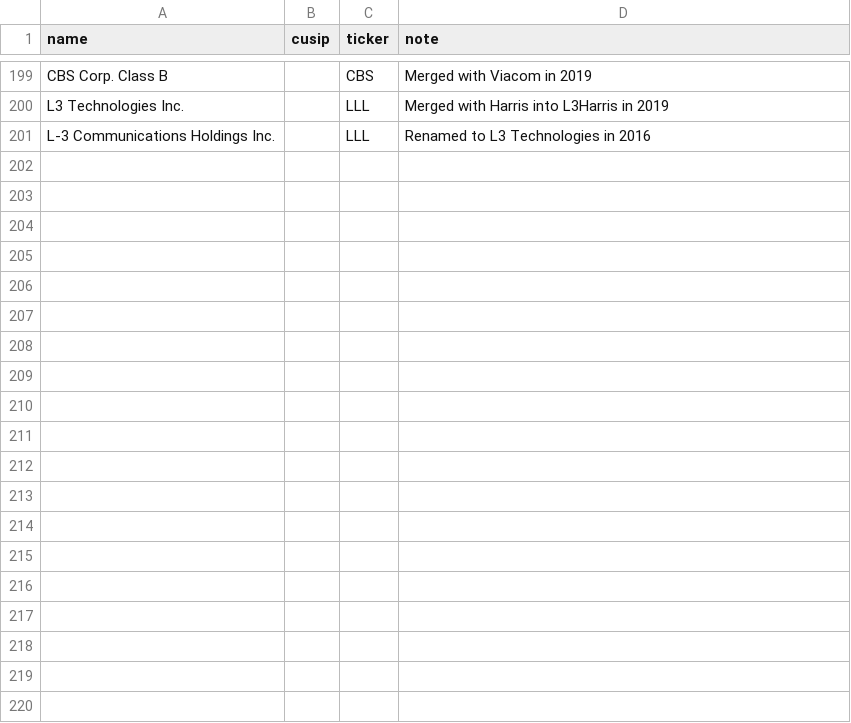
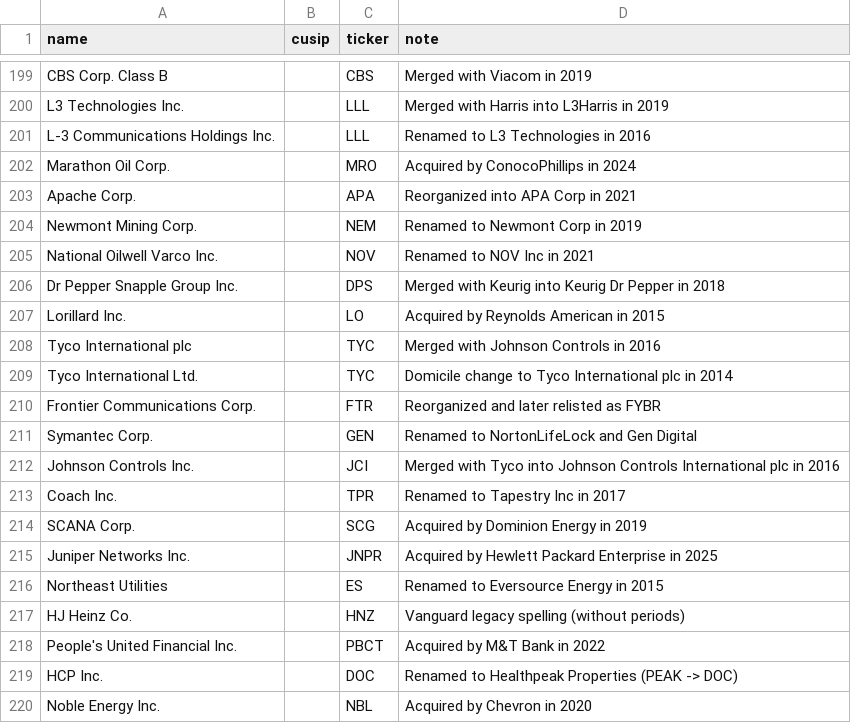
Before and after one commit to Nagai-Yohei/etf-xray, a CSV file: config/manual_tickers.csv, drawn as a sheet; only a part is shown, gaps mark what is left out; the diff covers the shown part only.

Commit message:
Add spaceless legacy name bridge and resolve major legacy VYM/VOO tickers

```diff
--- a/config/manual_tickers.csv
+++ b/config/manual_tickers.csv
@@ -201 +201,20 @@ L3 Technologies Inc.,,LLL,Merged with Harris into L3Harris in 2019
 L-3 Communications Holdings Inc.,,LLL,Renamed to L3 Technologies in 2016
+Marathon Oil Corp.,,MRO,Acquired by ConocoPhillips in 2024
+Apache Corp.,,APA,Reorganized into APA Corp in 2021
+Newmont Mining Corp.,,NEM,Renamed to Newmont Corp in 2019
+National Oilwell Varco Inc.,,NOV,Renamed to NOV Inc in 2021
+Dr Pepper Snapple Group Inc.,,DPS,Merged with Keurig into Keurig Dr Pepper in 2018
+Lorillard Inc.,,LO,Acquired by Reynolds American in 2015
+Tyco International plc,,TYC,Merged with Johnson Controls in 2016
+Tyco International Ltd.,,TYC,Domicile change to Tyco International plc in 2014
+Frontier Communications Corp.,,FTR,Reorganized and later relisted as FYBR
+Symantec Corp.,,GEN,Renamed to NortonLifeLock and Gen Digital
+Johnson Controls Inc.,,JCI,Merged with Tyco into Johnson Controls International plc in 2016
+Coach Inc.,,TPR,Renamed to Tapestry Inc in 2017
+SCANA Corp.,,SCG,Acquired by Dominion Energy in 2019
+Juniper Networks Inc.,,JNPR,Acquired by Hewlett Packard Enterprise in 2025
+Northeast Utilities,,ES,Renamed to Eversource Energy in 2015
+HJ Heinz Co.,,HNZ,Vanguard legacy spelling (without periods)
+People's United Financial Inc.,,PBCT,Acquired by M&T Bank in 2022
+HCP Inc.,,DOC,Renamed to Healthpeak Properties (PEAK -> DOC)
+Noble Energy Inc.,,NBL,Acquired by Chevron in 2020
```
Also changed, not shown: 45 added rows elsewhere in this file, 1 other file.
